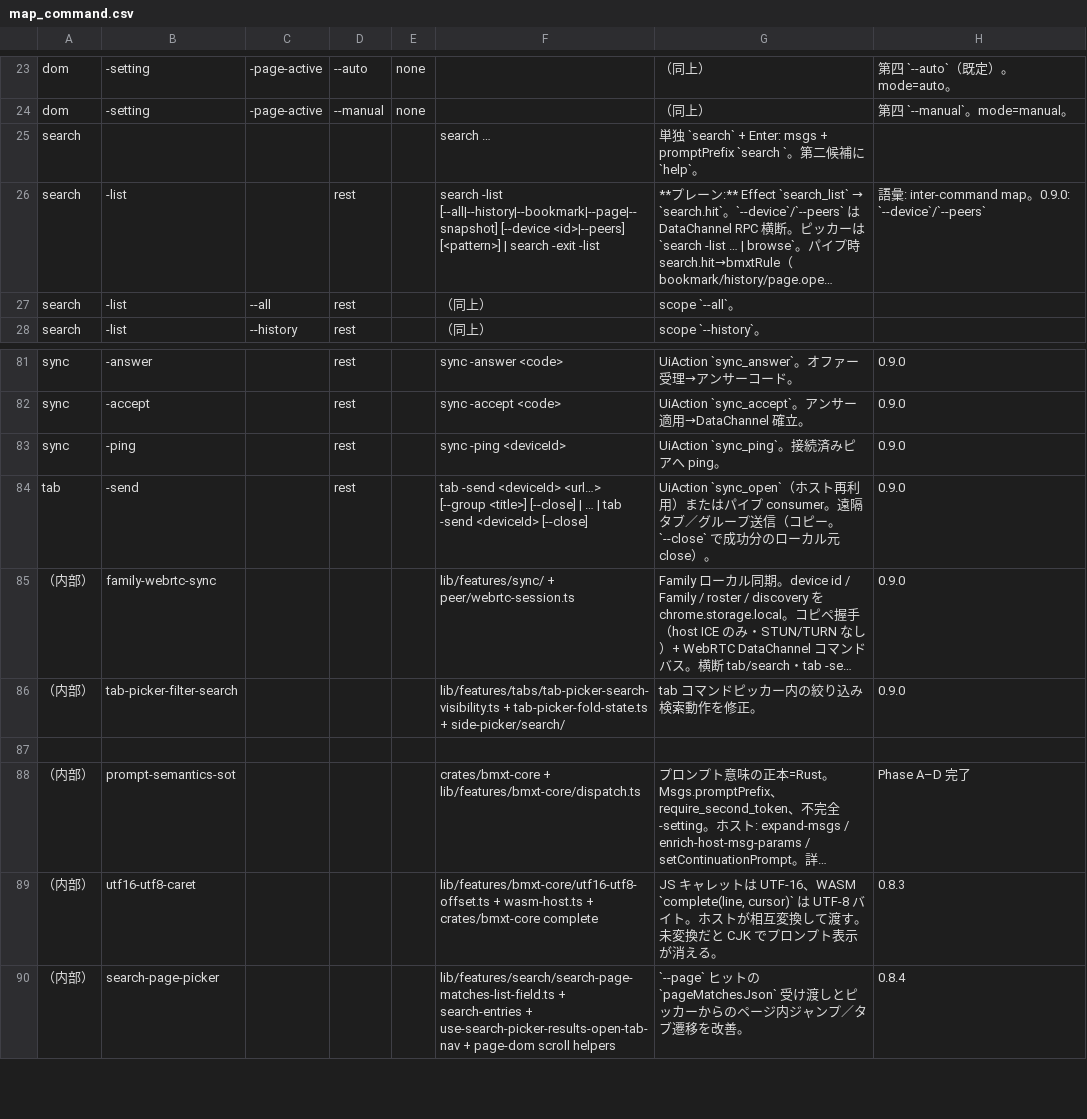
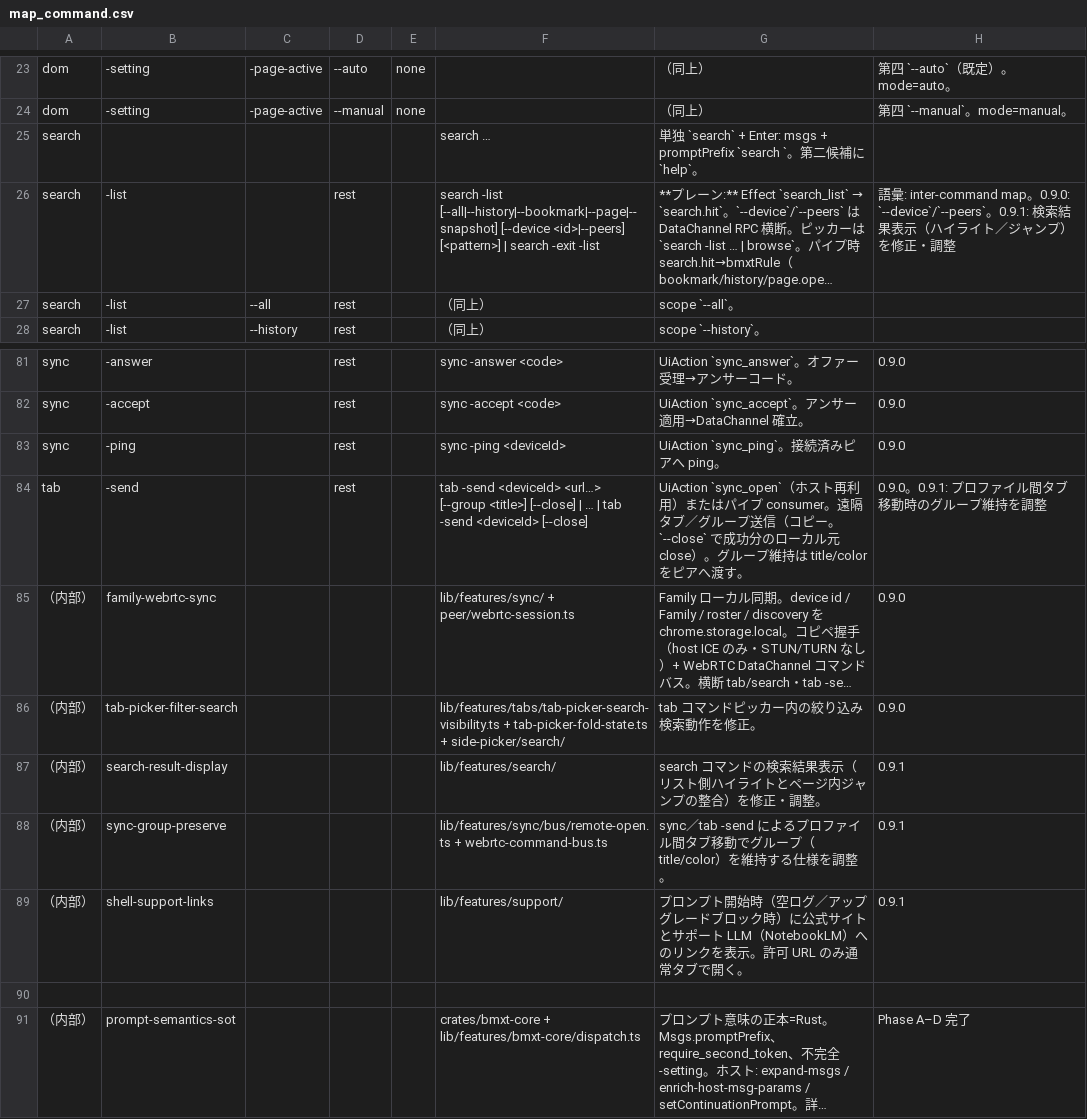
Before and after one commit to UNRsports/bmxt, a CSV file: _context/map_command.csv, drawn as a sheet; only a part is shown, gaps mark what is left out; the shorter side is filled out with more unchanged rows; long unchanged cells end in …; the diff names each change by its address in the sheet, - before the commit and + after, or states it on an @@ line.

```diff
--- a/_context/map_command.csv
+++ b/_context/map_command.csv
-H26: …0.9.0: `--device`/`--peers`
+H26: …0.9.0: `--device`/`--peers`。0.9.1: 検索結果表示（ハイライト／ジャンプ）を修正・調整
-G84: …close）。
+G84: …close）。グループ維持は title/color をピアへ渡す。
-H84: 0.9.0
+H84: 0.9.0。0.9.1: プロファイル間タブ移動時のグループ維持を調整
+row 87: （内部） | search-result-display |  |  |  | lib/features/search/ | search コマンドの検索結果表示（リスト側ハイライトとページ内ジャンプの整合）を修正・調整。 | 0.9.1
+row 88: （内部） | sync-group-preserve |  |  |  | lib/features/sync/bus/remote-open.ts + webrtc-command-bus.ts | sync／tab -send によるプロファイル間タブ移動でグループ（title/color）を維持する仕様を調整。 | 0.9.1
+row 89: （内部） | shell-support-links |  |  |  | lib/features/support/ | プロンプト開始時（空ログ／アップグレードブロック時）に公式サイトとサポート LLM（NotebookLM）へのリンクを表示。許可 URL のみ通常タブで開く。 | 0.9.1
```
Also changed, not shown: 7 other files.
